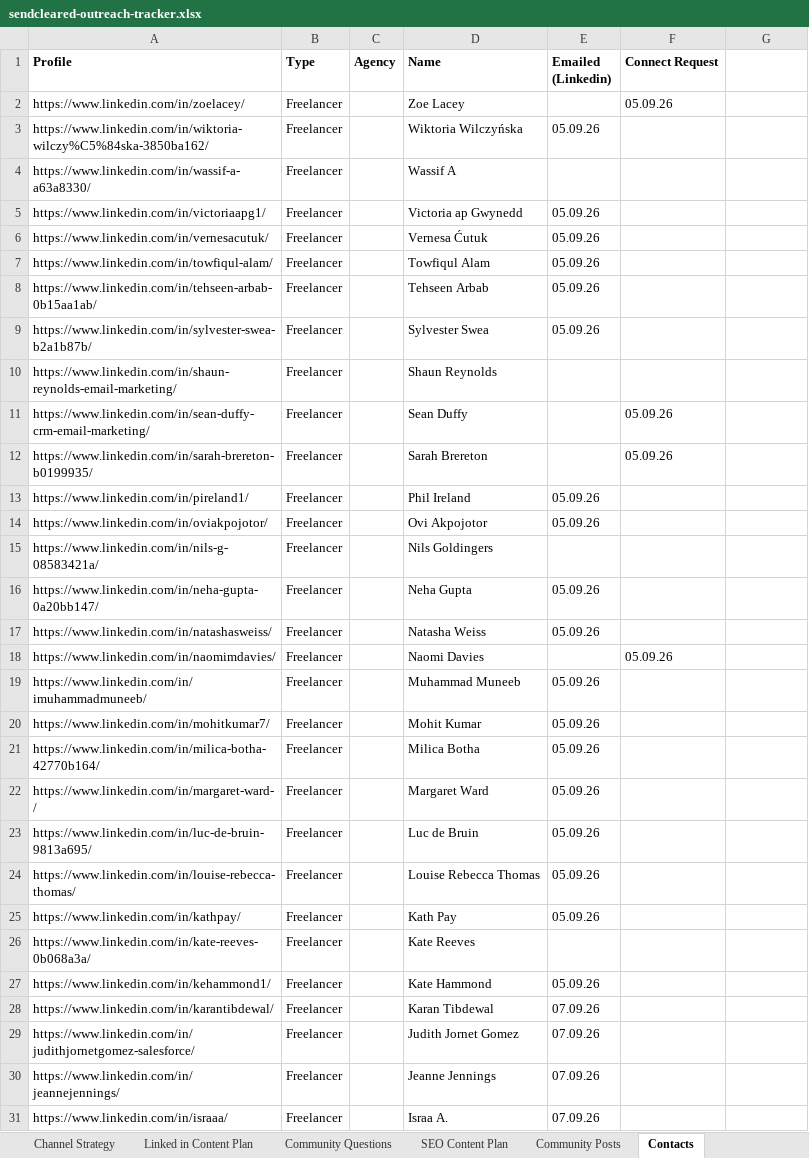
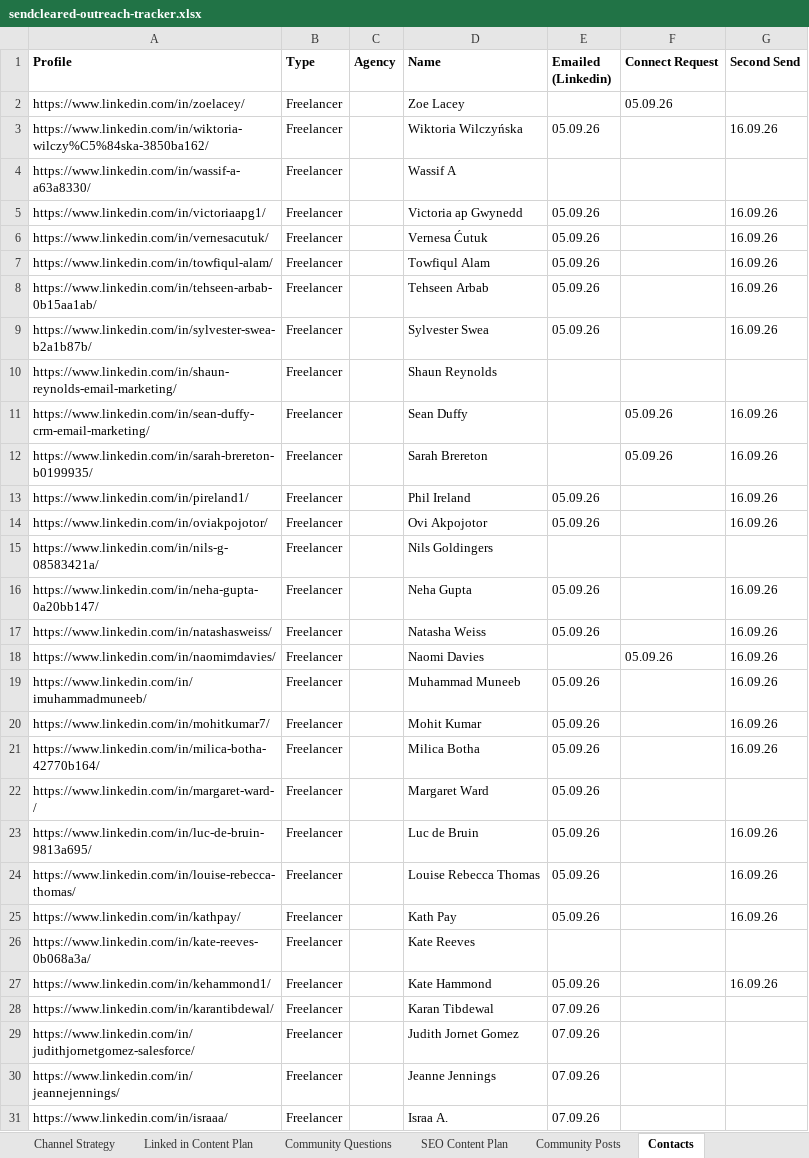
Before and after one commit to timarmstead/sendcleared, an Excel workbook: sendcleared-outreach-tracker.xlsx, sheet Contacts, drawn as a sheet; only a part is shown; values as stored, in another font and other column widths than the file's, no borders; the diff names each change by its address in the sheet, - before the commit and + after, or states it on an @@ line.

```diff
--- a/sendcleared-outreach-tracker.xlsx (sheet Contacts)
+++ b/sendcleared-outreach-tracker.xlsx (sheet Contacts)
-G1: (empty)
+G1: Second Send
-G3 (Second Send): (empty)
+G3 (Second Send): 16.09.26
-G5:G9 (Second Send): (empty)
+G5:G9 (Second Send): 16.09.26
-G11:G14 (Second Send): (empty)
+G11:G14 (Second Send): 16.09.26
-G16:G21 (Second Send): (empty)
+G16:G21 (Second Send): 16.09.26
-G23:G25 (Second Send): (empty)
+G23:G25 (Second Send): 16.09.26
-G27 (Second Send): (empty)
+G27 (Second Send): 16.09.26
```
Also changed, not shown: sheet Community Questions, 5 other files.
